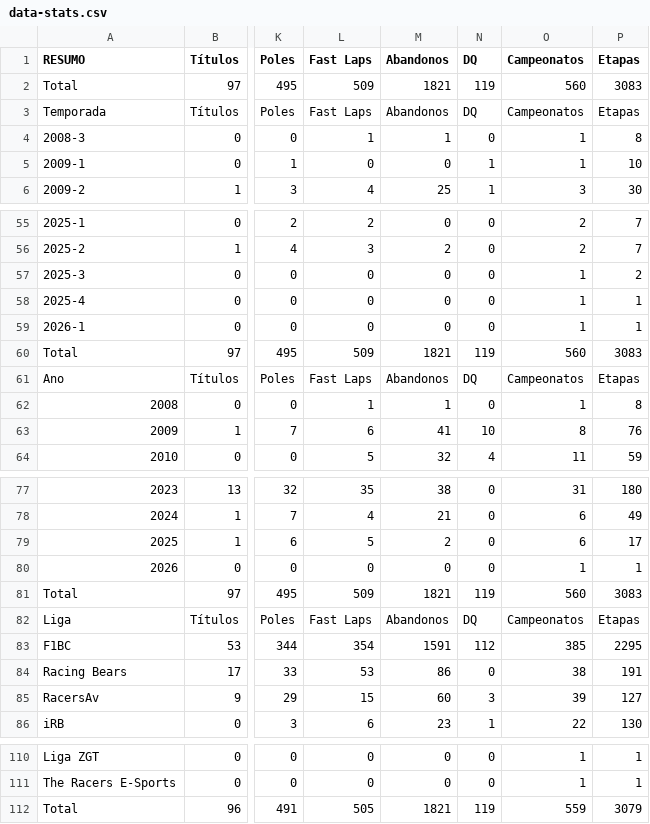
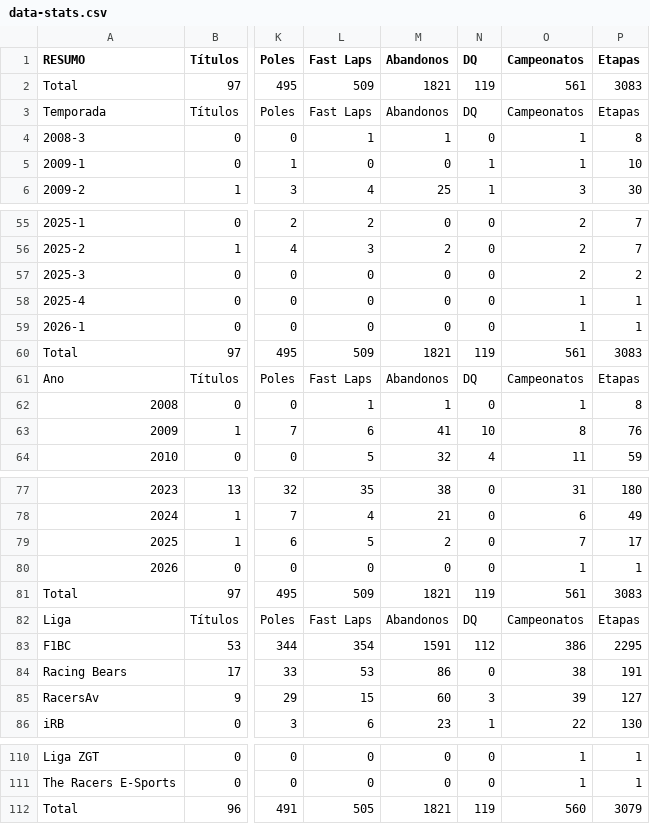
Before and after one commit to grip-racing/grip-racing, a CSV file: data/data-stats.csv, drawn as a sheet; only a part is shown, gaps mark what is left out; the diff names each change by its address in the sheet, - before the commit and + after, or states it on an @@ line.

```diff
--- a/data/data-stats.csv
+++ b/data/data-stats.csv
-O2 (Campeonatos): 560
+O2 (Campeonatos): 561
-O57 (Campeonatos): 1
+O57 (Campeonatos): 2
-O60 (Campeonatos): 560
+O60 (Campeonatos): 561
-O79 (Campeonatos): 6
+O79 (Campeonatos): 7
-O81 (Campeonatos): 560
+O81 (Campeonatos): 561
-O83 (Campeonatos): 385
+O83 (Campeonatos): 386
-O112 (Campeonatos): 559
+O112 (Campeonatos): 560
```
Also changed, not shown: 2 other files.
